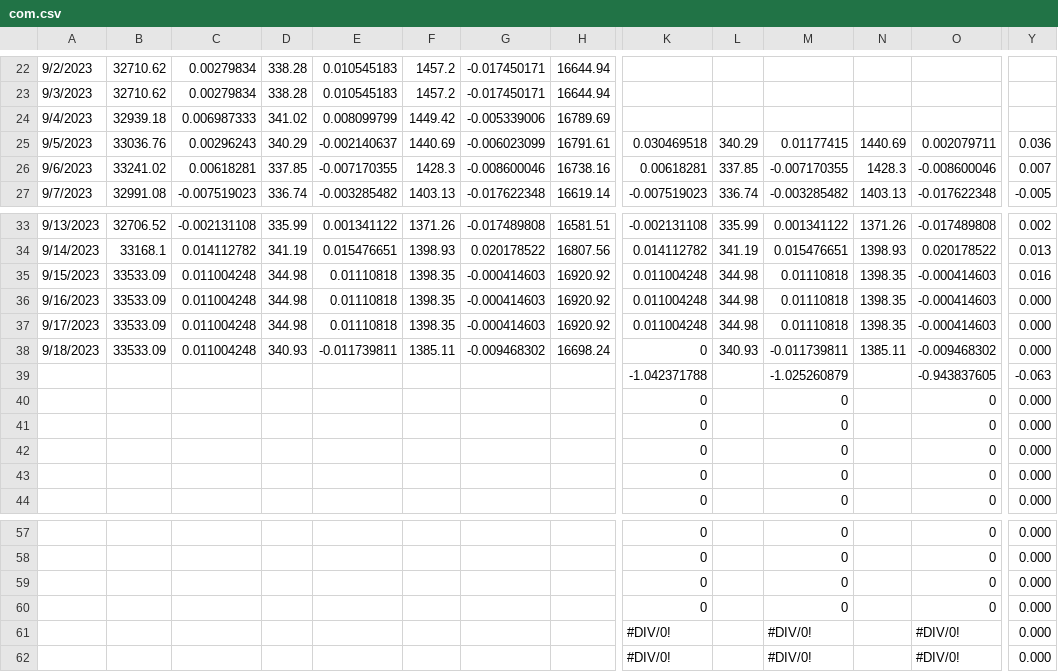
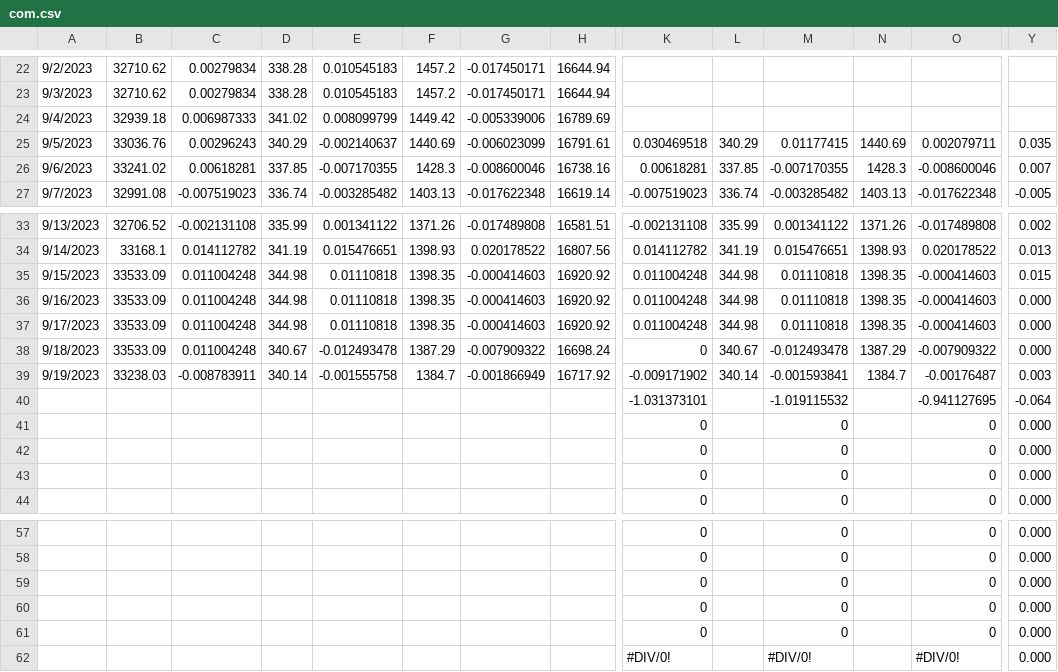
Before and after one commit to jjmerits/Dashboard, a CSV file: com.csv, drawn as a sheet; only a part is shown, gaps mark what is left out; removed rows and columns are numbered as before the commit, all else as after; rows hold the shown columns only; the diff names each change by its address in the sheet, - before the commit and + after, or states it on an @@ line.

```diff
--- a/com.csv
+++ b/com.csv
-Y25: 0.036
+Y25: 0.035
-Y35: 0.016
+Y35: 0.015
-D38: 340.93
+D38: 340.67
-E38: -0.011739811
+E38: -0.012493478
-F38: 1385.11
+F38: 1387.29
-G38: -0.009468302
+G38: -0.007909322
-L38: 340.93
+L38: 340.67
-M38: -0.011739811
+M38: -0.012493478
-N38: 1385.11
+N38: 1387.29
-O38: -0.009468302
+O38: -0.007909322
-row 39:  |  |  |  |  |  |  |  | -1.042371788 |  | -1.025260879 |  | -0.943837605 | -0.063
-row 40:  |  |  |  |  |  |  |  | 0 |  | 0 |  | 0 | 0.000
+row 39: 9/19/2023 | 33238.03 | -0.008783911 | 340.14 | -0.001555758 | 1384.7 | -0.001866949 | 16717.92 | -0.009171902 | 340.14 | -0.001593841 | 1384.7 | -0.00176487 | 0.003
+row 40:  |  |  |  |  |  |  |  | -1.031373101 |  | -1.019115532 |  | -0.941127695 | -0.064
-row 61:  |  |  |  |  |  |  |  | #DIV/0! |  | #DIV/0! |  | #DIV/0! | 0.000
+row 61:  |  |  |  |  |  |  |  | 0 |  | 0 |  | 0 | 0.000
```
Also changed, not shown: dash.csv.
